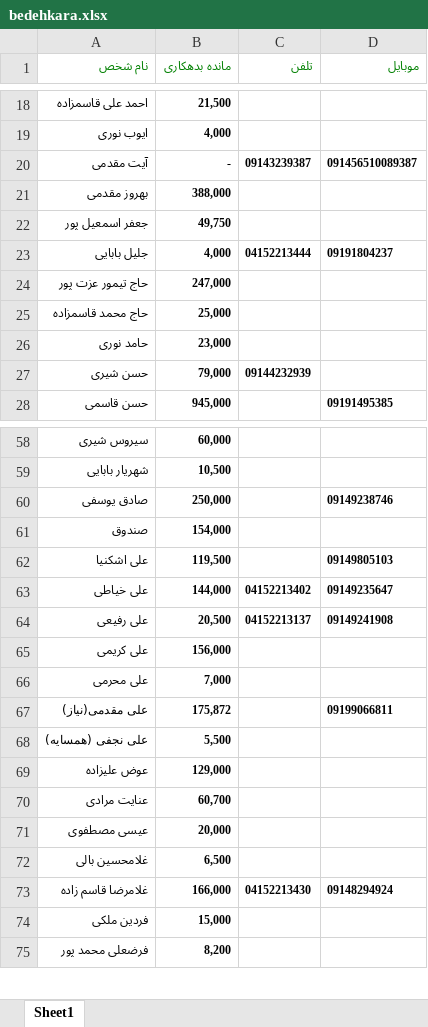
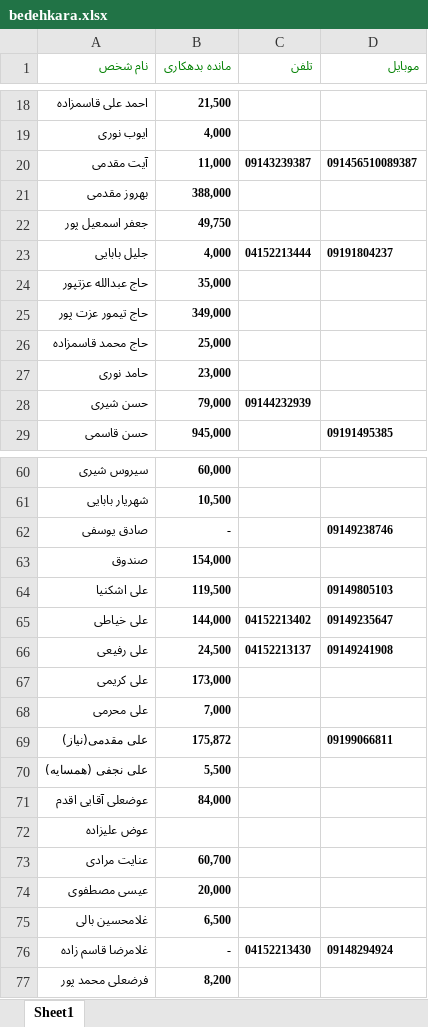
Before and after one commit to ghaemaghaey/bedehkaran, an Excel workbook: bedehkara.xlsx, sheet Sheet1, drawn as a sheet; only a part is shown, gaps mark what is left out; values as stored, in another font and other column widths than the file's, no borders; removed rows and columns are numbered as before the commit, all else as after; the diff covers the shown part only; the diff names each change by its address in the sheet, - before the commit and + after, or states it on an @@ line.

Commit message:
1399/08/24 13:56

```diff
--- a/bedehkara.xlsx (sheet Sheet1)
+++ b/bedehkara.xlsx (sheet Sheet1)
-B20 (مانده بدهکاری): -
+B20 (مانده بدهکاری): 11,000
+row 24: حاج عبدالله عزتپور | 35,000
-B25 (مانده بدهکاری): 247,000
+B25 (مانده بدهکاری): 349,000
-B62 (مانده بدهکاری): 250,000
+B62 (مانده بدهکاری): -
-B66 (مانده بدهکاری): 20,500
+B66 (مانده بدهکاری): 24,500
-B67 (مانده بدهکاری): 156,000
+B67 (مانده بدهکاری): 173,000
+row 71: عوضعلی آقایی اقدم | 84,000
-B72 (مانده بدهکاری): 129,000
+B72 (مانده بدهکاری): (empty)
-B76 (مانده بدهکاری): 166,000
+B76 (مانده بدهکاری): -
-row 74: فردین ملکی | 15,000
```
Also changed, not shown: 3 added rows, 1 removed row and 6 edited cells elsewhere in this sheet.
